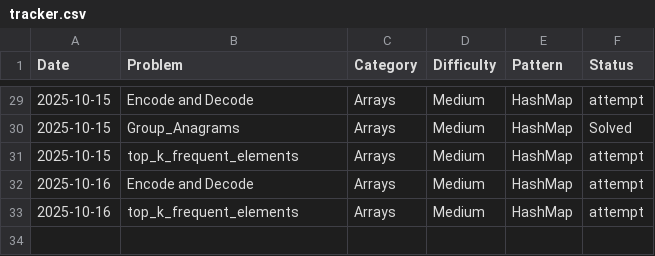
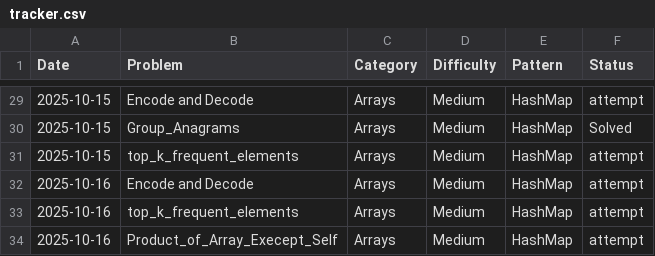
Before and after one commit to freddxworld/leetcode_progress, a CSV file: tracker.csv, drawn as a sheet; only a part is shown, gaps mark what is left out; the diff names each change by its address in the sheet, - before the commit and + after, or states it on an @@ line.

Commit message:
[Attempt] Arrays - Product of array except self : kinda remebered {array}

```diff
--- a/tracker.csv
+++ b/tracker.csv
+row 34: 2025-10-16 | Product_of_Array_Execept_Self | Arrays | Medium | HashMap | attempt
```
